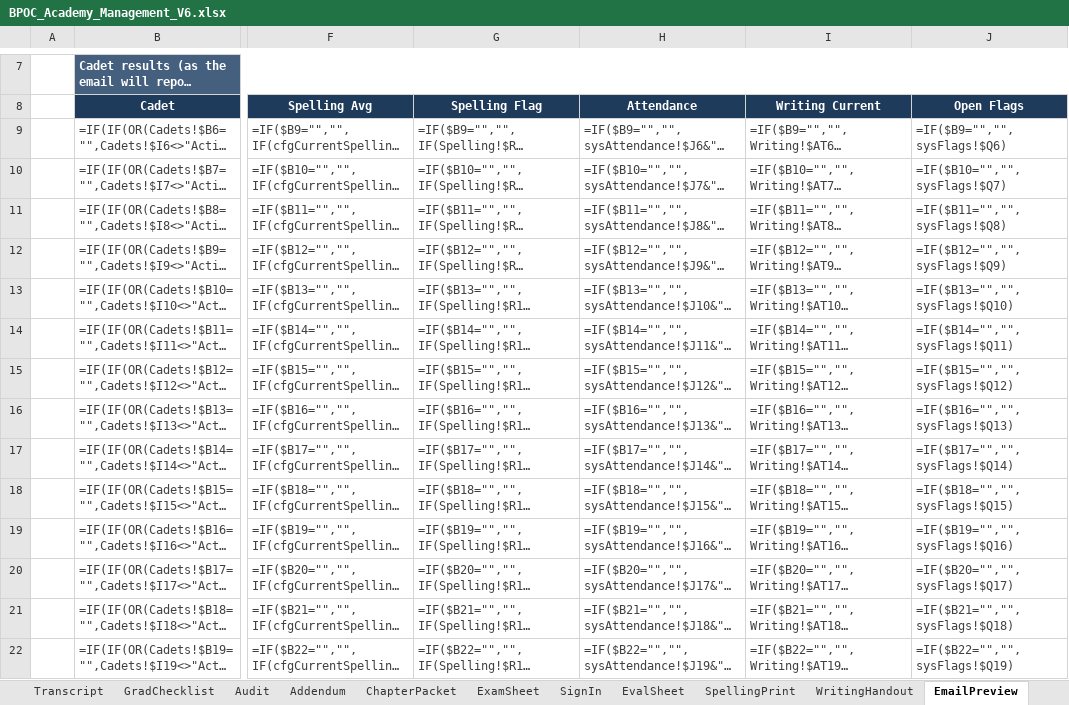
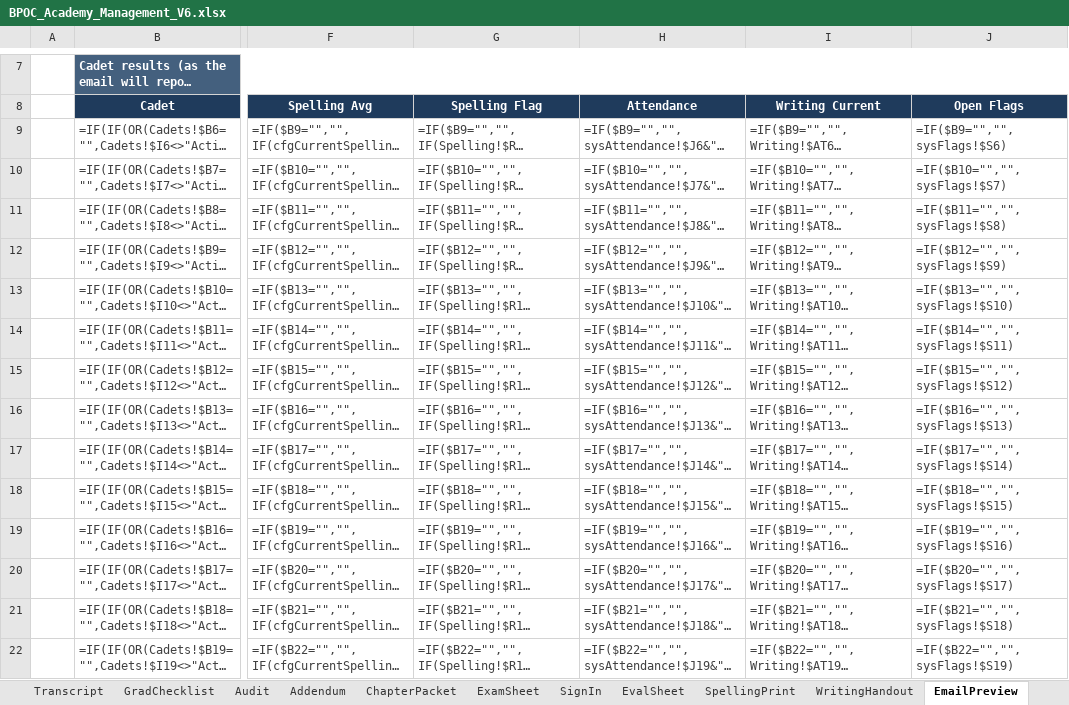
Before and after one commit to Trafficcop4/TPD---Travel-Training-Management-System, an Excel workbook: workbooks/BPOC_Academy_Management_V6.xlsx, sheet EmailPreview, drawn as a sheet; only a part is shown, gaps mark what is left out; long unchanged cells end in …; values as stored, in another font and other column widths than the file's, no borders; formulas without a stored value are shown as written; the diff covers the shown part only; the diff names each change by its address in the sheet, - before the commit and + after, or states it on an @@ line.

```diff
--- a/workbooks/BPOC_Academy_Management_V6.xlsx (sheet EmailPreview)
+++ b/workbooks/BPOC_Academy_Management_V6.xlsx (sheet EmailPreview)
-J9 (Open Flags): =IF($B9="","",sysFlags!$Q6)
+J9 (Open Flags): =IF($B9="","",sysFlags!$S6)
-J10 (Open Flags): =IF($B10="","",sysFlags!$Q7)
+J10 (Open Flags): =IF($B10="","",sysFlags!$S7)
-J11 (Open Flags): =IF($B11="","",sysFlags!$Q8)
+J11 (Open Flags): =IF($B11="","",sysFlags!$S8)
-J12 (Open Flags): =IF($B12="","",sysFlags!$Q9)
+J12 (Open Flags): =IF($B12="","",sysFlags!$S9)
-J13 (Open Flags): =IF($B13="","",sysFlags!$Q10)
+J13 (Open Flags): =IF($B13="","",sysFlags!$S10)
-J14 (Open Flags): =IF($B14="","",sysFlags!$Q11)
+J14 (Open Flags): =IF($B14="","",sysFlags!$S11)
-J15 (Open Flags): =IF($B15="","",sysFlags!$Q12)
+J15 (Open Flags): =IF($B15="","",sysFlags!$S12)
-J16 (Open Flags): =IF($B16="","",sysFlags!$Q13)
+J16 (Open Flags): =IF($B16="","",sysFlags!$S13)
-J17 (Open Flags): =IF($B17="","",sysFlags!$Q14)
+J17 (Open Flags): =IF($B17="","",sysFlags!$S14)
-J18 (Open Flags): =IF($B18="","",sysFlags!$Q15)
+J18 (Open Flags): =IF($B18="","",sysFlags!$S15)
-J19 (Open Flags): =IF($B19="","",sysFlags!$Q16)
+J19 (Open Flags): =IF($B19="","",sysFlags!$S16)
-J20 (Open Flags): =IF($B20="","",sysFlags!$Q17)
+J20 (Open Flags): =IF($B20="","",sysFlags!$S17)
-J21 (Open Flags): =IF($B21="","",sysFlags!$Q18)
+J21 (Open Flags): =IF($B21="","",sysFlags!$S18)
-J22 (Open Flags): =IF($B22="","",sysFlags!$Q19)
+J22 (Open Flags): =IF($B22="","",sysFlags!$S19)
```
Also changed, not shown: 38 edited cells elsewhere in this sheet, sheet SignIn, sheet sysFlags, sheet NamedRanges, sheet Attendance, sheet Dashboard, sheet CadetProfile, 7 more sheets, other sheet tabs, charts or pictures, 11 other files.
